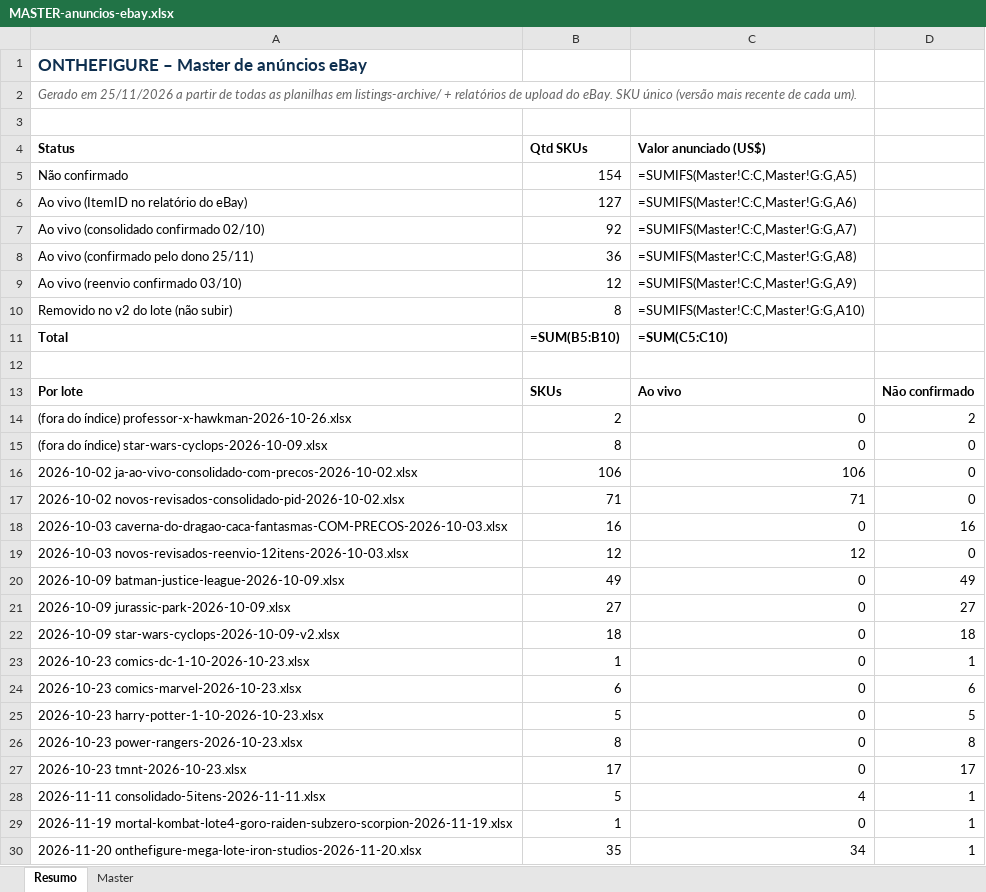
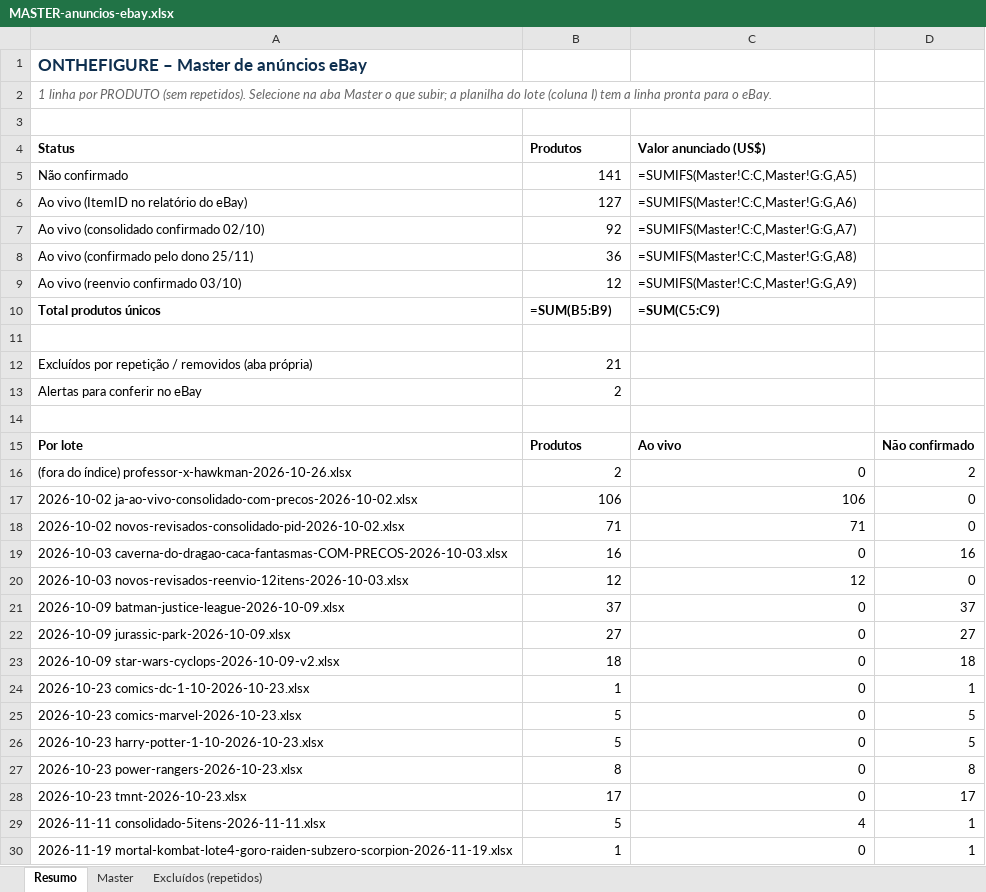
Before and after one commit to michaeldavidsonalves-max/ebay-fotos, an Excel workbook: listings-archive/MASTER-anuncios-ebay.xlsx, sheet Resumo, drawn as a sheet; only a part is shown; the shorter side is filled out with more unchanged rows; values as stored, in another font and other column widths than the file's, no borders; formulas without a stored value are shown as written; removed rows and columns are numbered as before the commit, all else as after; the diff covers the shown part only; the diff names each change by its address in the sheet, - before the commit and + after, or states it on an @@ line.

```diff
--- a/listings-archive/MASTER-anuncios-ebay.xlsx (sheet Resumo)
+++ b/listings-archive/MASTER-anuncios-ebay.xlsx (sheet Resumo)
+sheet tab: Excluídos (repetidos)
-A2 (Status): Gerado em 25/11/2026 a partir de todas as planilhas em listings-archive/ + relatórios de upload do eBay. SKU único (versão mais recente de cada um).
+A2 (Status): 1 linha por PRODUTO (sem repetidos). Selecione na aba Master o que subir; a planilha do lote (coluna I) tem a linha pronta para o eBay.
-B4: Qtd SKUs
+B4: Produtos
-B5 (Produtos): 154
+B5 (Produtos): 141
-row 10: Removido no v2 do lote (não subir) | 8 | =SUMIFS(Master!C:C,Master!G:G,A10)
-row 11: Total | =SUM(B5:B10) | =SUM(C5:C10)
+row 10: Total produtos únicos | =SUM(B5:B9) | =SUM(C5:C9)
+row 12: Excluídos por repetição / removidos (aba própria) | 21
+row 13: Alertas para conferir no eBay | 2
+row 14: (empty)
-B15 (Produtos): SKUs
+B15 (Produtos): Produtos
-row 15: (fora do índice) star-wars-cyclops-2026-10-09.xlsx | 8 | 0 | 0
-B21 (Produtos): 49
+B21 (Produtos): 37
-D21: 49
+D21: 37
-B25 (Produtos): 6
+B25 (Produtos): 5
-D25: 6
+D25: 5
```
Also changed, not shown: 2 removed rows elsewhere in this sheet, sheet Master, 3 other files.
